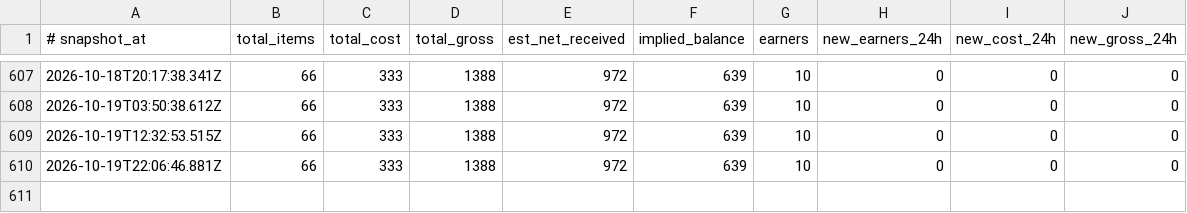
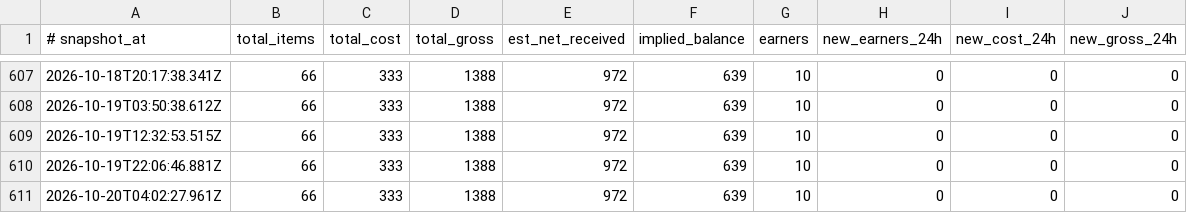
Before and after one commit to TheOnlyXic/sn-monetization-runtime, a TSV file: data/ledger/balance_history.tsv, drawn as a sheet; only a part is shown, gaps mark what is left out; the diff names each change by its address in the sheet, - before the commit and + after, or states it on an @@ line.

```diff
--- a/data/ledger/balance_history.tsv
+++ b/data/ledger/balance_history.tsv
+row 611: 2026-10-20T04:02:27.961Z | 66 | 333 | 1388 | 972 | 639 | 10 | 0 | 0 | 0
```
Also changed, not shown: data/ledger/earnings_log.tsv, 3 other files.
